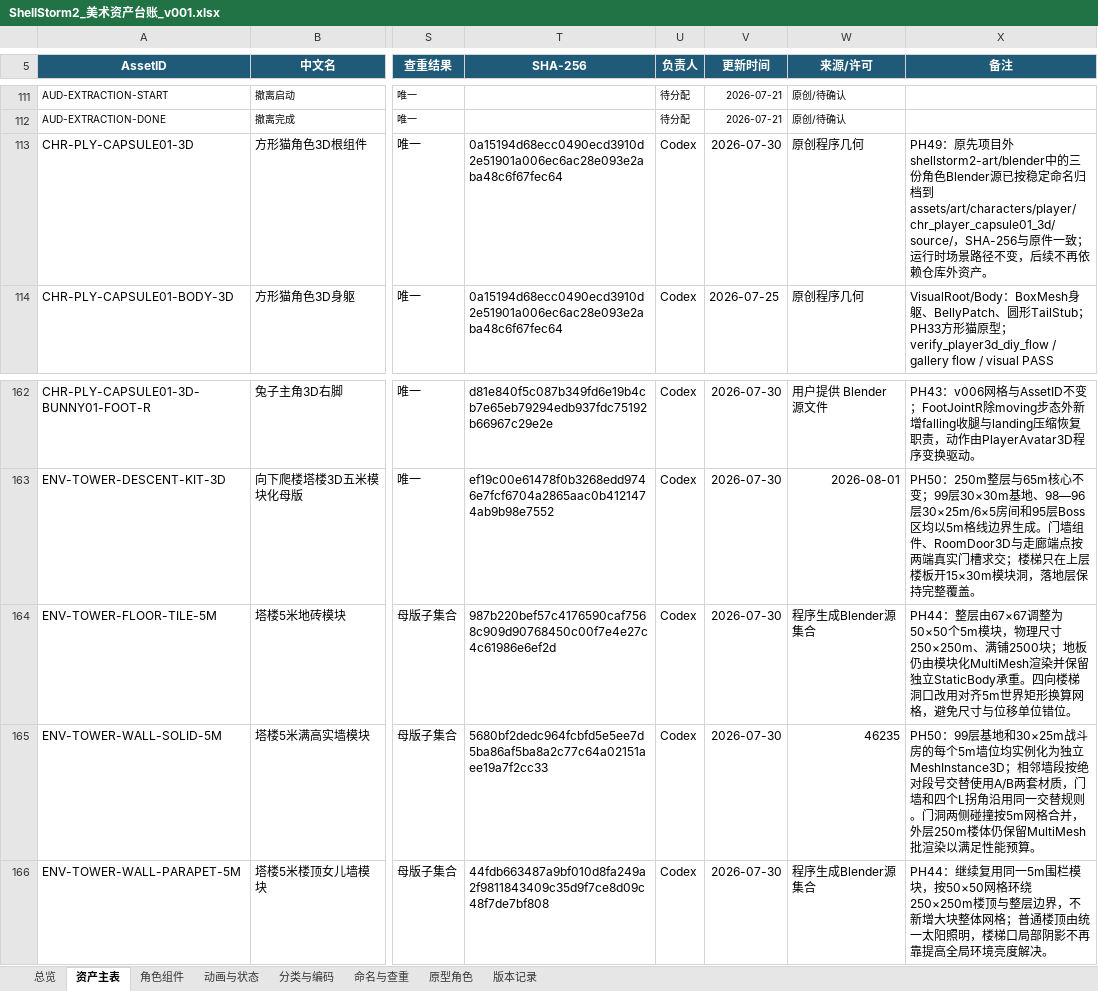
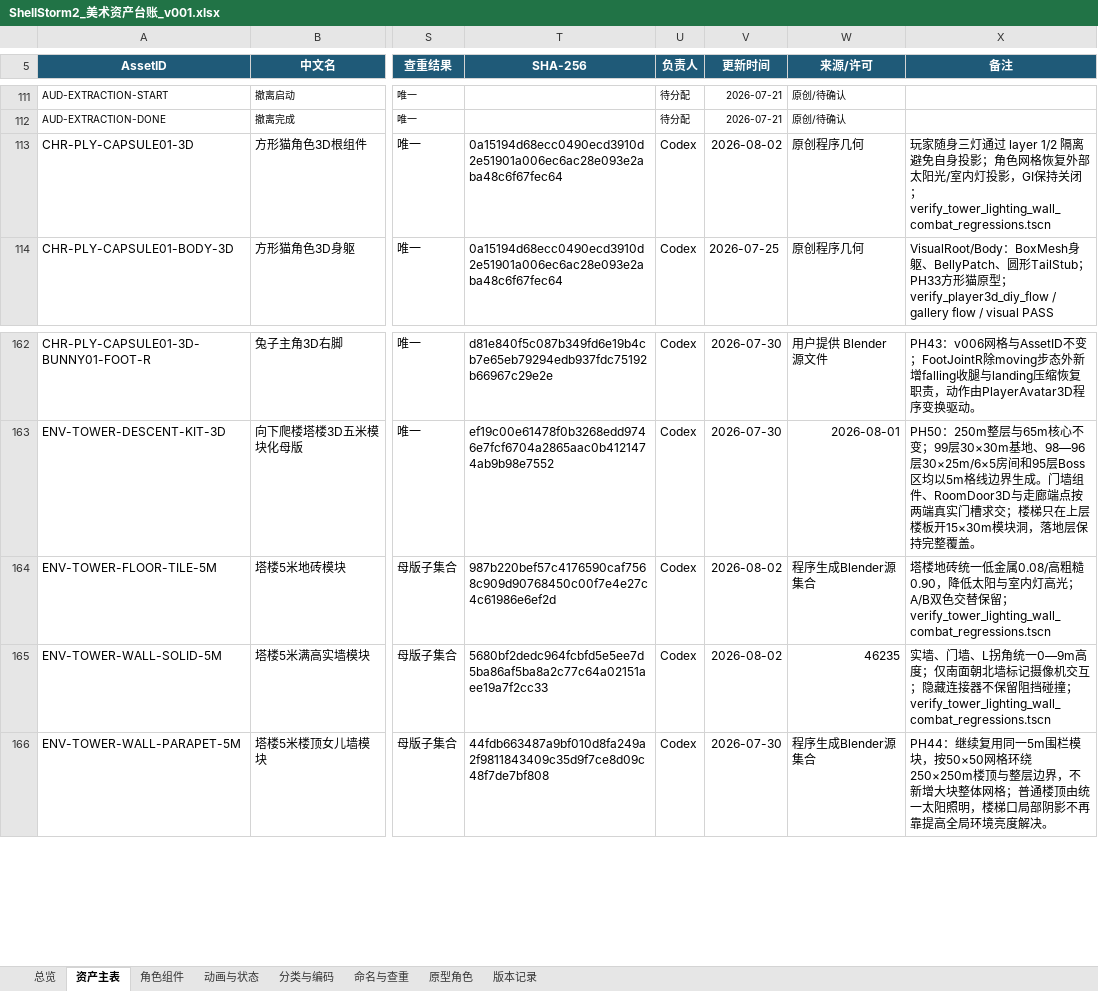
Before and after one commit to summercard/ShellStorm2, an Excel workbook: assets/registry/ShellStorm2_美术资产台账_v001.xlsx, sheet 资产主表, drawn as a sheet; only a part is shown, gaps mark what is left out; values as stored, in another font and other column widths than the file's, no borders; conditional formats and table styles not drawn; the diff names each change by its address in the sheet, - before the commit and + after, or states it on an @@ line.

```diff
--- a/assets/registry/ShellStorm2_美术资产台账_v001.xlsx (sheet 资产主表)
+++ b/assets/registry/ShellStorm2_美术资产台账_v001.xlsx (sheet 资产主表)
-V113 (更新时间): 2026-07-30
+V113 (更新时间): 2026-08-02
-X113 (备注): PH49：原先项目外shellstorm2-art/blender中的三份角色Blender源已按稳定命名归档到assets/art/characters/player/chr_player_capsule01_3d/source/，SHA-256与原件一致；运行时场景路径不变，后续不再依赖仓库外资产。
+X113 (备注): 玩家随身三灯通过 layer 1/2 隔离避免自身投影；角色网格恢复外部太阳光/室内灯投影，GI保持关闭；verify_tower_lighting_wall_combat_regressions.tscn
-V164:V165 (更新时间): 2026-07-30
+V164:V165 (更新时间): 2026-08-02
-X164 (备注): PH44：整层由67×67调整为50×50个5m模块，物理尺寸250×250m、满铺2500块；地板仍由模块化MultiMesh渲染并保留独立StaticBody承重。四向楼梯洞口改用对齐5m世界矩形换算网格，避免尺寸与位移单位错位。
+X164 (备注): 塔楼地砖统一低金属0.08/高粗糙0.90，降低太阳与室内灯高光；A/B双色交替保留；verify_tower_lighting_wall_combat_regressions.tscn
-X165 (备注): PH50：99层基地和30×25m战斗房的每个5m墙位均实例化为独立MeshInstance3D；相邻墙段按绝对段号交替使用A/B两套材质，门墙和四个L拐角沿用同一交替规则。门洞两侧碰撞按5m网格合并，外层250m楼体仍保留MultiMesh批渲染以满足性能预算。
+X165 (备注): 实墙、门墙、L拐角统一0—9m高度；仅南面朝北墙标记摄像机交互；隐藏连接器不保留阻挡碰撞；verify_tower_lighting_wall_combat_regressions.tscn
```
Also changed, not shown: sheet 版本记录, outputs/019fbb91-20c2-7573-bd89-4731b032103d/ShellStorm2_美术资产台账_v001.xlsx, 36 other files.
